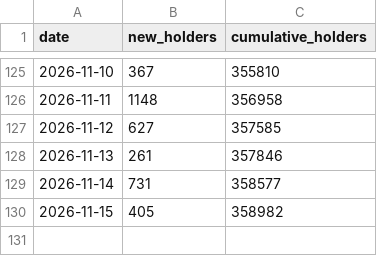
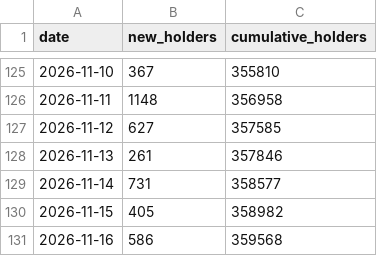
Before and after one commit to FlyJones777/-Ansem-Dashboard, a CSV file: daily.csv, drawn as a sheet; only a part is shown, gaps mark what is left out; the diff names each change by its address in the sheet, - before the commit and + after, or states it on an @@ line.

```diff
--- a/daily.csv
+++ b/daily.csv
+row 131: 2026-11-16 | 586 | 359568
```
Also changed, not shown: retention.csv, 2 other files.
